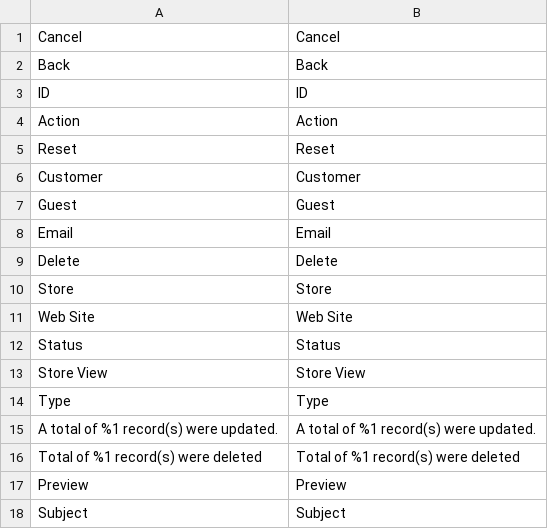
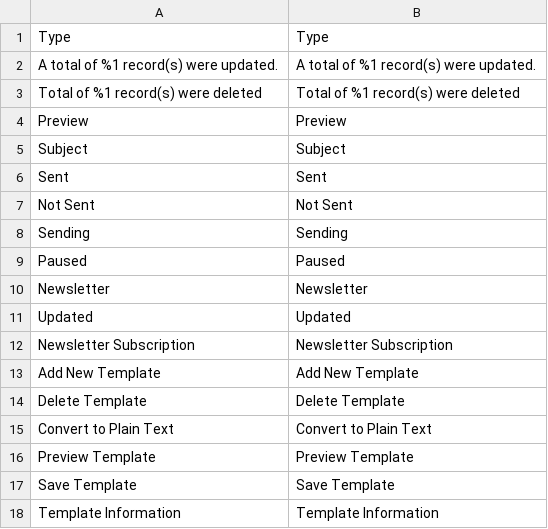
Before and after one commit to Bleez/Magento2-PT-BR, a CSV file: module-newsletter.csv, drawn as a sheet; only a part is shown; the shorter side is filled out with more unchanged rows; the diff names each change by its address in the sheet, - before the commit and + after, or states it on an @@ line.

```diff
--- a/module-newsletter.csv
+++ b/module-newsletter.csv
-row 1: Cancel | Cancel
-row 2: Back | Back
-row 3: ID | ID
-row 4: Action | Action
-row 5: Reset | Reset
-row 6: Customer | Customer
-row 7: Guest | Guest
-row 8: Email | Email
-row 9: Delete | Delete
-row 10: Store | Store
-row 11: Web Site | Web Site
-row 12: Status | Status
-row 13: Store View | Store View
```
Also changed, not shown: module-cms.csv, module-customer.csv, 30 other files.
